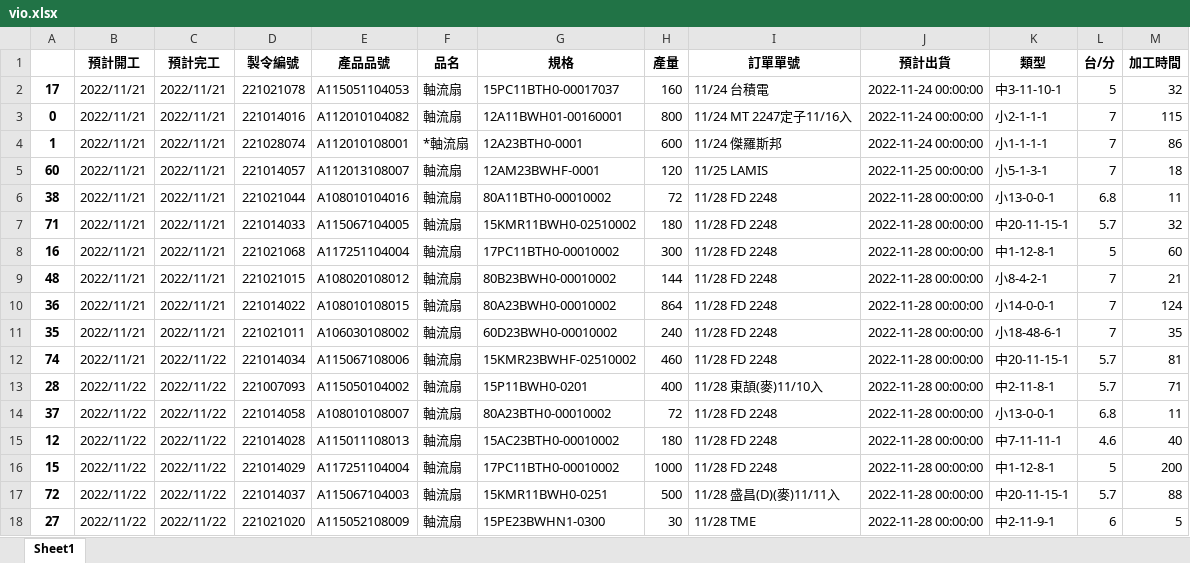
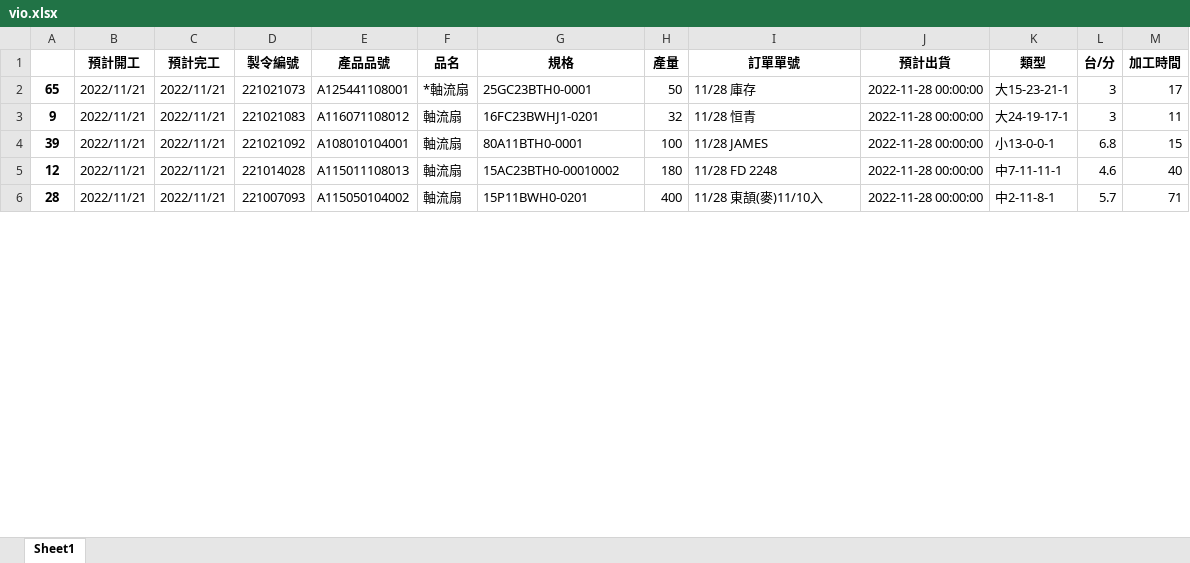
Before and after one commit to Jhin-Hsing/Genetic-Algorithm-for-a-scheduling-problem, an Excel workbook: debug/vio.xlsx, sheet Sheet1, drawn as a sheet; only a part is shown; values as stored, in another font and other column widths than the file's, no borders; removed rows and columns are numbered as before the commit, all else as after; the diff covers the shown part only; the diff names each change by its address in the sheet, - before the commit and + after, or states it on an @@ line.

```diff
--- a/debug/vio.xlsx (sheet Sheet1)
+++ b/debug/vio.xlsx (sheet Sheet1)
-row 2: 17 | 2022/11/21 | 2022/11/21 | 221021078 | A115051104053 | 軸流扇 | 15PC11BTH0-00017037 | 160 | 11/24 台積電 | 2022-11-24 00:00:00 | 中3-11-10-1 | 5 | 32
-row 3: 0 | 2022/11/21 | 2022/11/21 | 221014016 | A112010104082 | 軸流扇 | 12A11BWH01-00160001 | 800 | 11/24 MT 2247定子11/16入 | 2022-11-24 00:00:00 | 小2-1-1-1 | 7 | 115
-row 4: 1 | 2022/11/21 | 2022/11/21 | 221028074 | A112010108001 | *軸流扇 | 12A23BTH0-0001 | 600 | 11/24 傑羅斯邦 | 2022-11-24 00:00:00 | 小1-1-1-1 | 7 | 86
-row 5: 60 | 2022/11/21 | 2022/11/21 | 221014057 | A112013108007 | 軸流扇 | 12AM23BWHF-0001 | 120 | 11/25 LAMIS | 2022-11-25 00:00:00 | 小5-1-3-1 | 7 | 18
+row 2: 65 | 2022/11/21 | 2022/11/21 | 221021073 | A125441108001 | *軸流扇 | 25GC23BTH0-0001 | 50 | 11/28 庫存 | 2022-11-28 00:00:00 | 大15-23-21-1 | 3 | 17
+row 3: 9 | 2022/11/21 | 2022/11/21 | 221021083 | A116071108012 | 軸流扇 | 16FC23BWHJ1-0201 | 32 | 11/28 恒青 | 2022-11-28 00:00:00 | 大24-19-17-1 | 3 | 11
-A4: 38
+A4: 39
-D4 (製令編號): 221021044
+D4 (製令編號): 221021092
-E4 (產品品號): A108010104016
+E4 (產品品號): A108010104001
-G4 (規格): 80A11BTH0-00010002
+G4 (規格): 80A11BTH0-0001
-H4 (產量): 72
+H4 (產量): 100
-I4 (訂單單號): 11/28 FD 2248
+I4 (訂單單號): 11/28 JAMES
-M4 (加工時間): 11
+M4 (加工時間): 15
-A5: 71
+A5: 12
-D5 (製令編號): 221014033
+D5 (製令編號): 221014028
-E5 (產品品號): A115067104005
+E5 (產品品號): A115011108013
-G5 (規格): 15KMR11BWH0-02510002
+G5 (規格): 15AC23BTH0-00010002
-K5 (類型): 中20-11-15-1
+K5 (類型): 中7-11-11-1
-L5 (台/分): 5.7
+L5 (台/分): 4.6
-M5 (加工時間): 32
+M5 (加工時間): 40
-row 8: 16 | 2022/11/21 | 2022/11/21 | 221021068 | A117251104004 | 軸流扇 | 17PC11BTH0-00010002 | 300 | 11/28 FD 2248 | 2022-11-28 00:00:00 | 中1-12-8-1 | 5 | 60
-row 9: 48 | 2022/11/21 | 2022/11/21 | 221021015 | A108020108012 | 軸流扇 | 80B23BWH0-00010002 | 144 | 11/28 FD 2248 | 2022-11-28 00:00:00 | 小8-4-2-1 | 7 | 21
-row 10: 36 | 2022/11/21 | 2022/11/21 | 221014022 | A108010108015 | 軸流扇 | 80A23BWH0-00010002 | 864 | 11/28 FD 2248 | 2022-11-28 00:00:00 | 小14-0-0-1 | 7 | 124
-row 11: 35 | 2022/11/21 | 2022/11/21 | 221021011 | A106030108002 | 軸流扇 | 60D23BWH0-00010002 | 240 | 11/28 FD 2248 | 2022-11-28 00:00:00 | 小18-48-6-1 | 7 | 35
-row 12: 74 | 2022/11/21 | 2022/11/22 | 221014034 | A115067108006 | 軸流扇 | 15KMR23BWHF-02510002 | 460 | 11/28 FD 2248 | 2022-11-28 00:00:00 | 中20-11-15-1 | 5.7 | 81
-B6 (預計開工): 2022/11/22
+B6 (預計開工): 2022/11/21
-C6 (預計完工): 2022/11/22
+C6 (預計完工): 2022/11/21
-row 14: 37 | 2022/11/22 | 2022/11/22 | 221014058 | A108010108007 | 軸流扇 | 80A23BTH0-00010002 | 72 | 11/28 FD 2248 | 2022-11-28 00:00:00 | 小13-0-0-1 | 6.8 | 11
-row 15: 12 | 2022/11/22 | 2022/11/22 | 221014028 | A115011108013 | 軸流扇 | 15AC23BTH0-00010002 | 180 | 11/28 FD 2248 | 2022-11-28 00:00:00 | 中7-11-11-1 | 4.6 | 40
-row 16: 15 | 2022/11/22 | 2022/11/22 | 221014029 | A117251104004 | 軸流扇 | 17PC11BTH0-00010002 | 1000 | 11/28 FD 2248 | 2022-11-28 00:00:00 | 中1-12-8-1 | 5 | 200
-row 17: 72 | 2022/11/22 | 2022/11/22 | 221014037 | A115067104003 | 軸流扇 | 15KMR11BWH0-0251 | 500 | 11/28 盛昌(D)(麥)11/11入 | 2022-11-28 00:00:00 | 中20-11-15-1 | 5.7 | 88
-row 18: 27 | 2022/11/22 | 2022/11/22 | 221021020 | A115052108009 | 軸流扇 | 15PE23BWHN1-0300 | 30 | 11/28 TME | 2022-11-28 00:00:00 | 中2-11-9-1 | 6 | 5
```
Also changed, not shown: 20 added rows, 34 removed rows, 2 moved rows and 11 edited cells elsewhere in this sheet, debug/2班.xlsx, input_data/工時及可生產產品對應_V2.xlsx, 12 other files.
